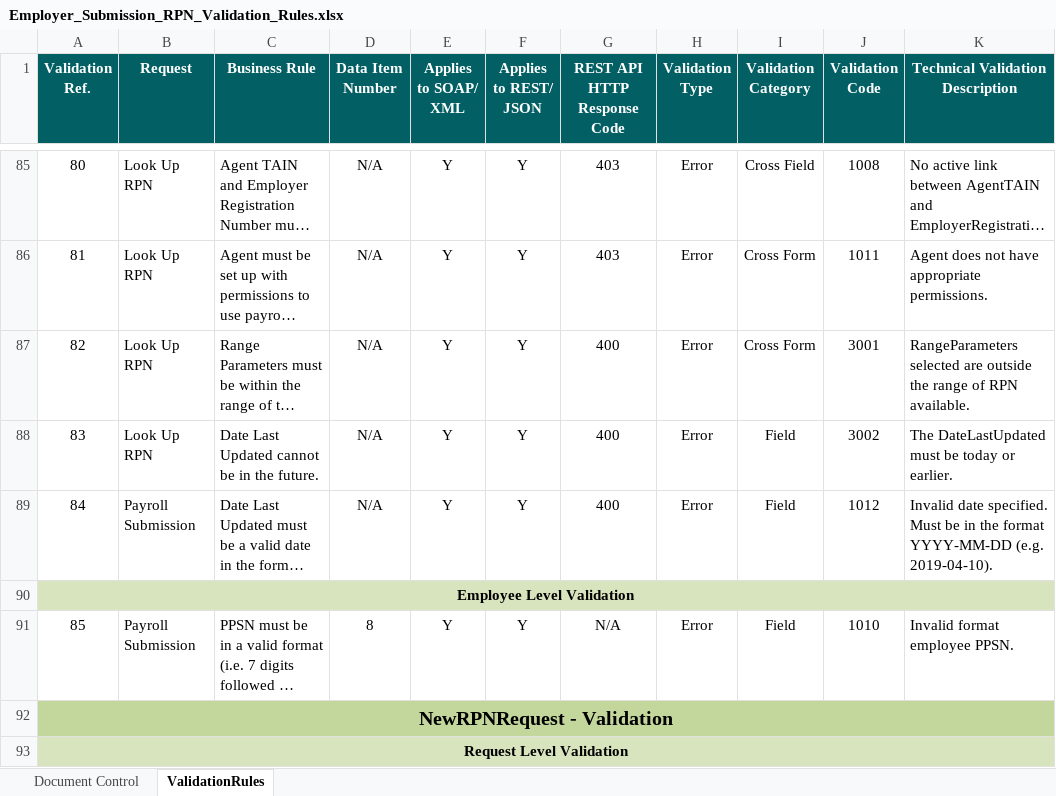
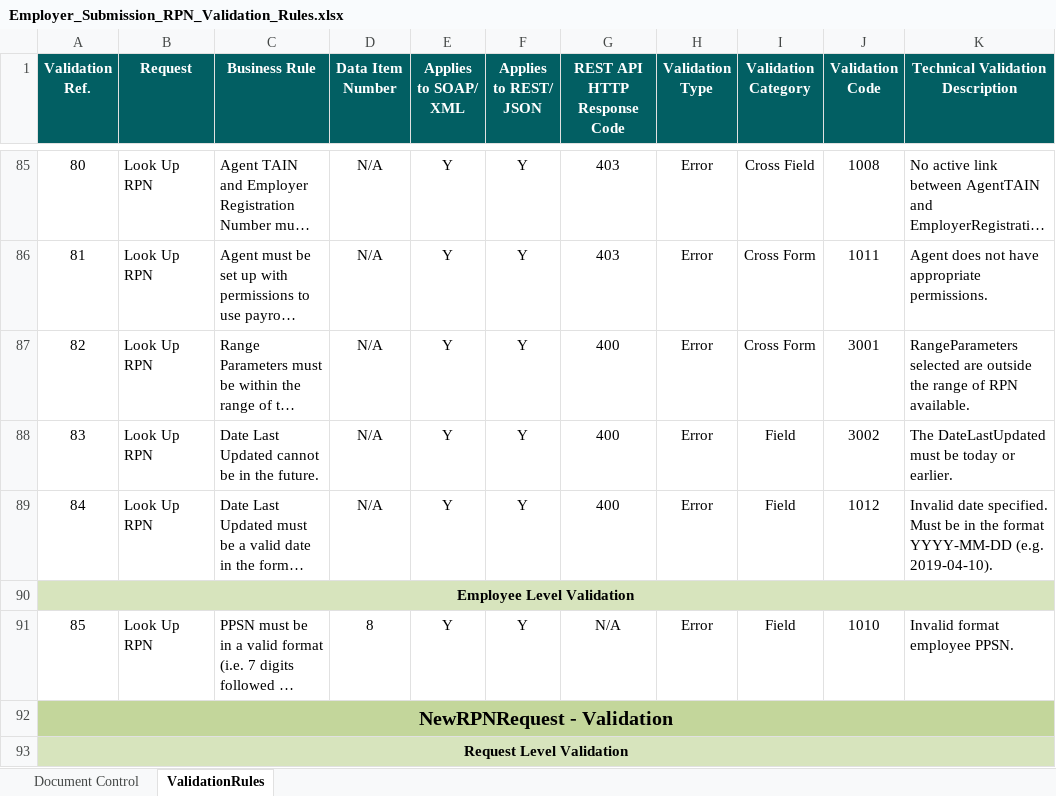
Before and after one commit to revtestaccount/paye-employers-documentation, an Excel workbook: data-items/Employer_Submission_RPN_Validation_Rules.xlsx, sheet ValidationRules, drawn as a sheet; only a part is shown, gaps mark what is left out; long unchanged cells end in …; values as stored, in another font and other column widths than the file's, no borders; the diff covers the shown part only; the diff names each change by its address in the sheet, - before the commit and + after, or states it on an @@ line.

```diff
--- a/data-items/Employer_Submission_RPN_Validation_Rules.xlsx (sheet ValidationRules)
+++ b/data-items/Employer_Submission_RPN_Validation_Rules.xlsx (sheet ValidationRules)
-B89 (Request): Payroll Submission
+B89 (Request): Look Up RPN
-B91 (Request): Payroll Submission
+B91 (Request): Look Up RPN
```
Also changed, not shown: 1 removed row and 19 edited cells elsewhere in this sheet, Schema Publication Changelog.xlsx, 9 other files.
